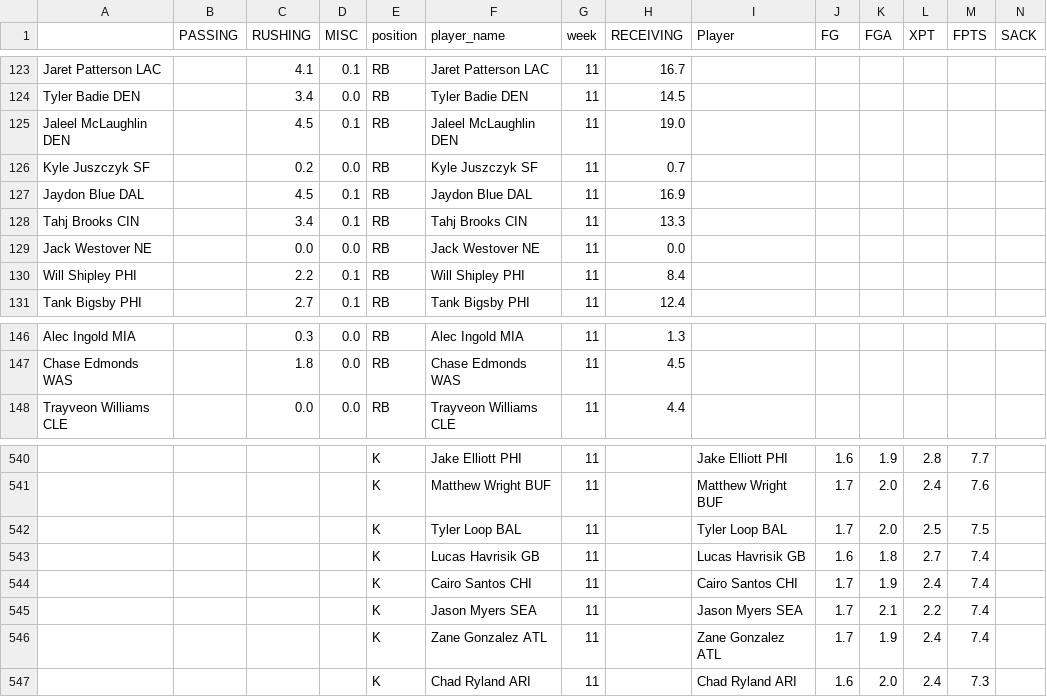
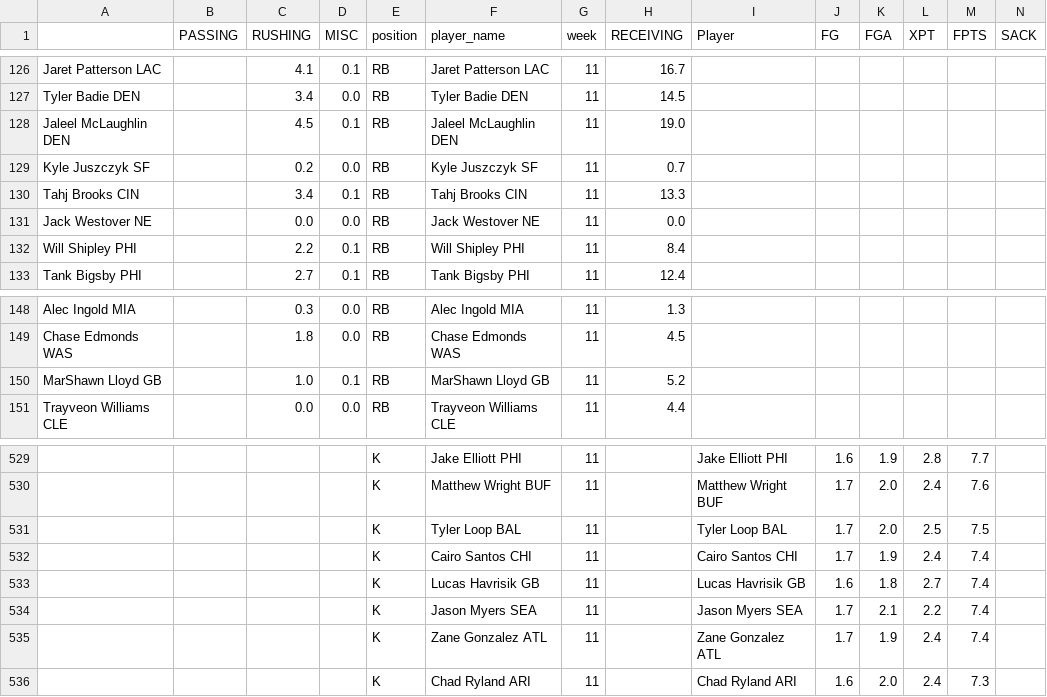
Before and after one commit to msrtliw2/fantasy-lineup-picker, a CSV file: data/projections_week_11.csv, drawn as a sheet; only a part is shown, gaps mark what is left out; removed rows and columns are numbered as before the commit, all else as after; rows hold the shown columns only; the diff covers the shown part only; the diff names each change by its address in the sheet, - before the commit and + after, or states it on an @@ line.

```diff
--- a/data/projections_week_11.csv
+++ b/data/projections_week_11.csv
-row 127: Jaydon Blue DAL |  | 4.5 | 0.1 | RB | Jaydon Blue DAL | 11 | 16.9
+row 150: MarShawn Lloyd GB |  | 1.0 | 0.1 | RB | MarShawn Lloyd GB | 11 | 5.2
@@ row 544 moved to row 532: K @@
```
Also changed, not shown: 3 added rows, 17 removed rows, 2 moved rows and 2 edited cells elsewhere in this file, data/projections_week_12.csv, data/projections_week_14.csv, 11 other files.
